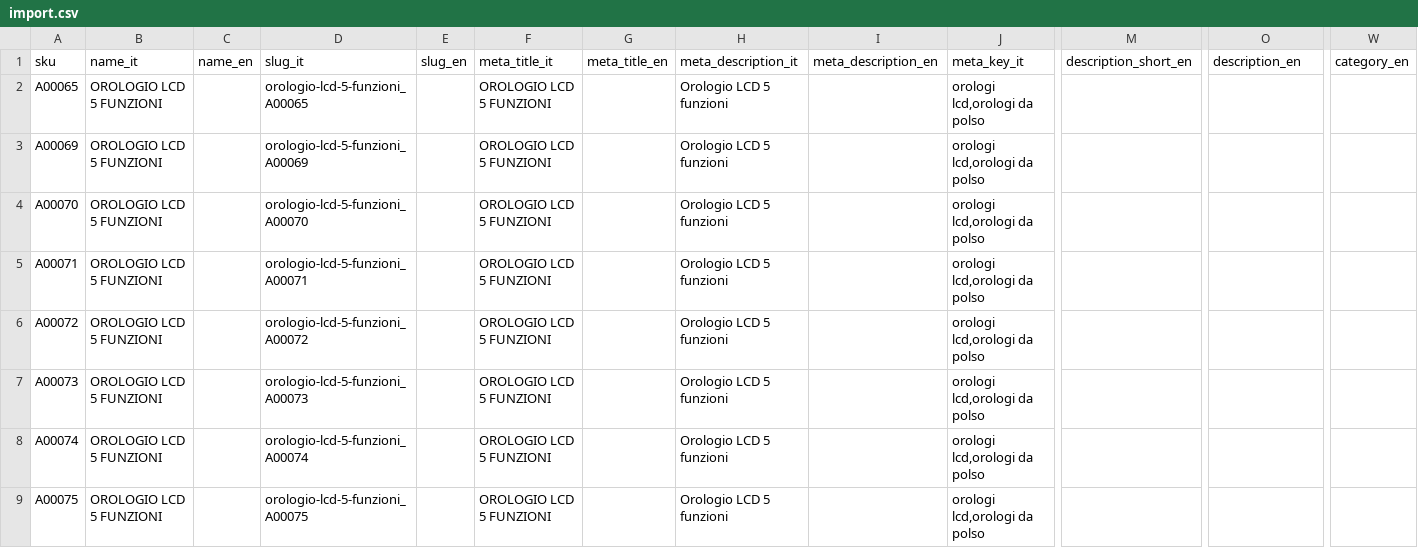
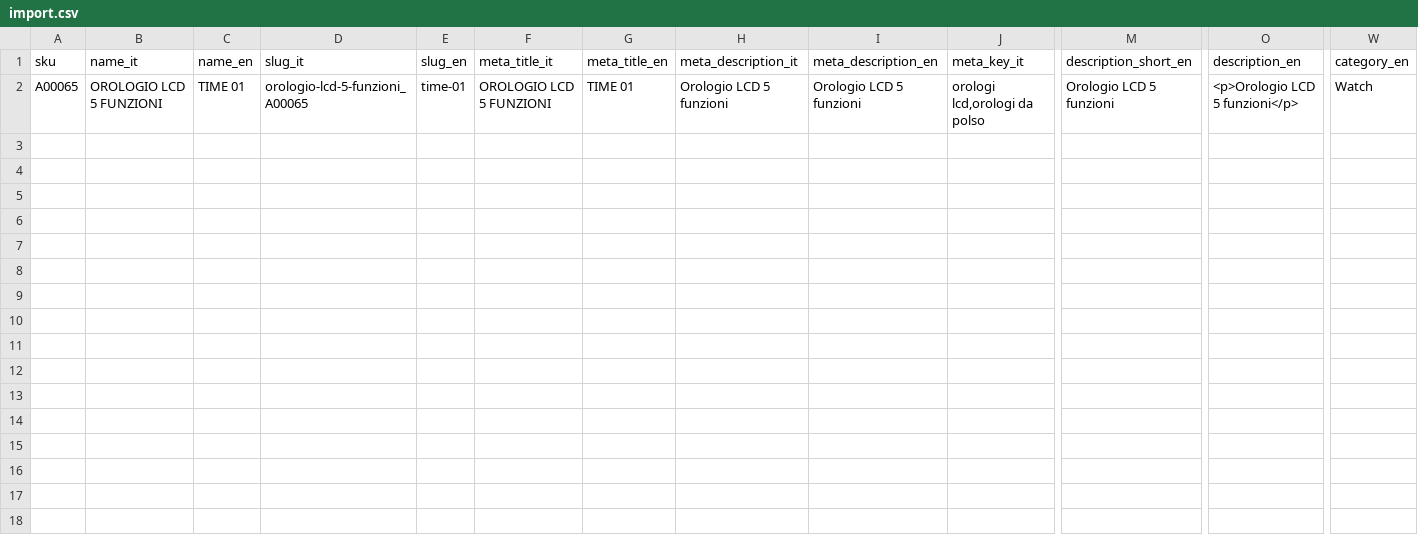
Before and after one commit to grandinettiantoniocms6/cmsformula2026, a CSV file: public/plugins/pluginProducts/import.csv, drawn as a sheet; only a part is shown, gaps mark what is left out; rows hold the shown columns only; the diff names each change by its address in the sheet, - before the commit and + after, or states it on an @@ line.

```diff
--- a/public/plugins/pluginProducts/import.csv
+++ b/public/plugins/pluginProducts/import.csv
-C2 (name_en): (empty)
+C2 (name_en): TIME 01
-E2 (slug_en): (empty)
+E2 (slug_en): time-01
-G2 (meta_title_en): (empty)
+G2 (meta_title_en): TIME 01
-I2 (meta_description_en): (empty)
+I2 (meta_description_en): Orologio LCD 5 funzioni
-M2 (description_short_en): (empty)
+M2 (description_short_en): Orologio LCD 5 funzioni
-O2 (description_en): (empty)
+O2 (description_en): <p>Orologio LCD 5 funzioni</p>
-W2 (category_en): (empty)
+W2 (category_en): Watch
-row 3: A00069 | OROLOGIO LCD 5 FUNZIONI |  | orologio-lcd-5-funzioni_A00069 |  | OROLOGIO LCD 5 FUNZIONI |  | Orologio LCD 5 funzioni |  | orologi lcd,orologi da polso
-row 4: A00070 | OROLOGIO LCD 5 FUNZIONI |  | orologio-lcd-5-funzioni_A00070 |  | OROLOGIO LCD 5 FUNZIONI |  | Orologio LCD 5 funzioni |  | orologi lcd,orologi da polso
-row 5: A00071 | OROLOGIO LCD 5 FUNZIONI |  | orologio-lcd-5-funzioni_A00071 |  | OROLOGIO LCD 5 FUNZIONI |  | Orologio LCD 5 funzioni |  | orologi lcd,orologi da polso
-row 6: A00072 | OROLOGIO LCD 5 FUNZIONI |  | orologio-lcd-5-funzioni_A00072 |  | OROLOGIO LCD 5 FUNZIONI |  | Orologio LCD 5 funzioni |  | orologi lcd,orologi da polso
-row 7: A00073 | OROLOGIO LCD 5 FUNZIONI |  | orologio-lcd-5-funzioni_A00073 |  | OROLOGIO LCD 5 FUNZIONI |  | Orologio LCD 5 funzioni |  | orologi lcd,orologi da polso
-row 8: A00074 | OROLOGIO LCD 5 FUNZIONI |  | orologio-lcd-5-funzioni_A00074 |  | OROLOGIO LCD 5 FUNZIONI |  | Orologio LCD 5 funzioni |  | orologi lcd,orologi da polso
-row 9: A00075 | OROLOGIO LCD 5 FUNZIONI |  | orologio-lcd-5-funzioni_A00075 |  | OROLOGIO LCD 5 FUNZIONI |  | Orologio LCD 5 funzioni |  | orologi lcd,orologi da polso
```
Also changed, not shown: 2 other files.
